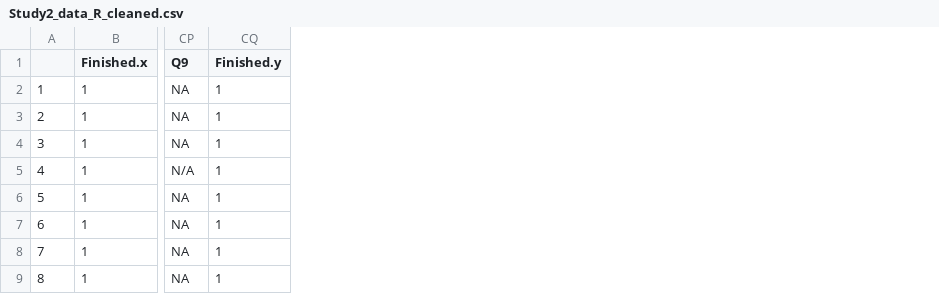
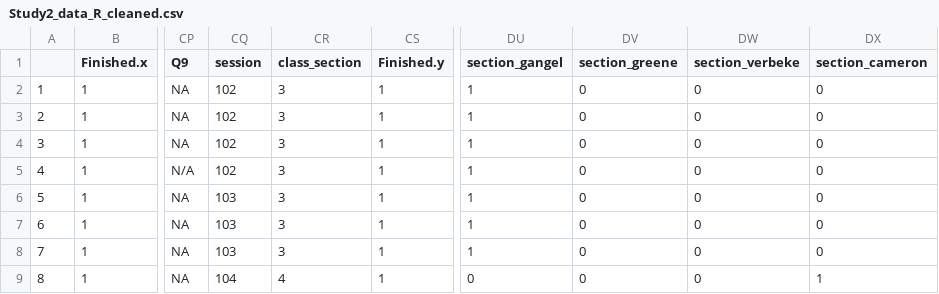
Before and after one commit to adam6paul/Portfolio-5, a CSV file: Study2_data_R_cleaned.csv, drawn as a sheet; only a part is shown, gaps mark what is left out; the diff names each change by its address in the sheet, - before the commit and + after, or states it on an @@ line.

```diff
--- a/Study2_data_R_cleaned.csv
+++ b/Study2_data_R_cleaned.csv
+column CQ (session), rows 2-9: 102 | 102 | 102 | 102 | 103 | 103 | 103 | 104
+column CR (class_section), rows 2-9: 3 | 3 | 3 | 3 | 3 | 3 | 3 | 4
+column DU (section_gangel), rows 2-9: 1 | 1 | 1 | 1 | 1 | 1 | 1 | 0
+column DV (section_greene), rows 2-9: all 0
+column DW (section_verbeke), rows 2-9: all 0
+column DX (section_cameron), rows 2-9: 0 | 0 | 0 | 0 | 0 | 0 | 0 | 1
```
Also changed, not shown: data/Study 2 survey.csv, 3 other files.
